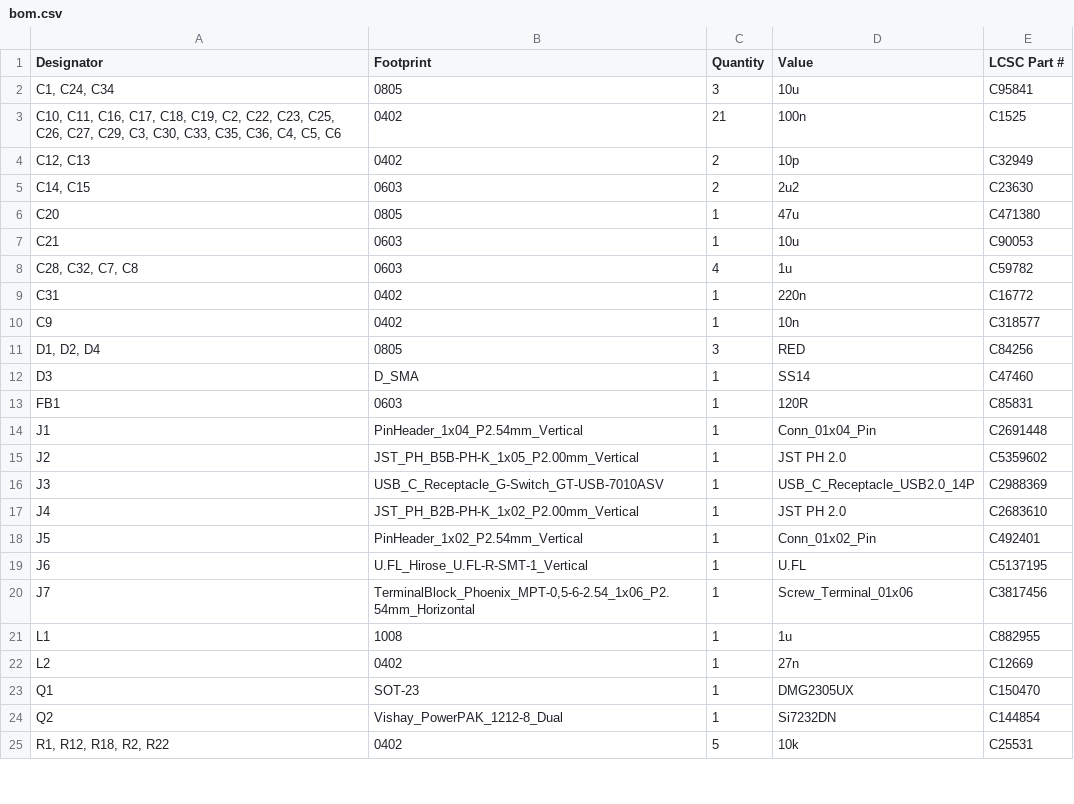
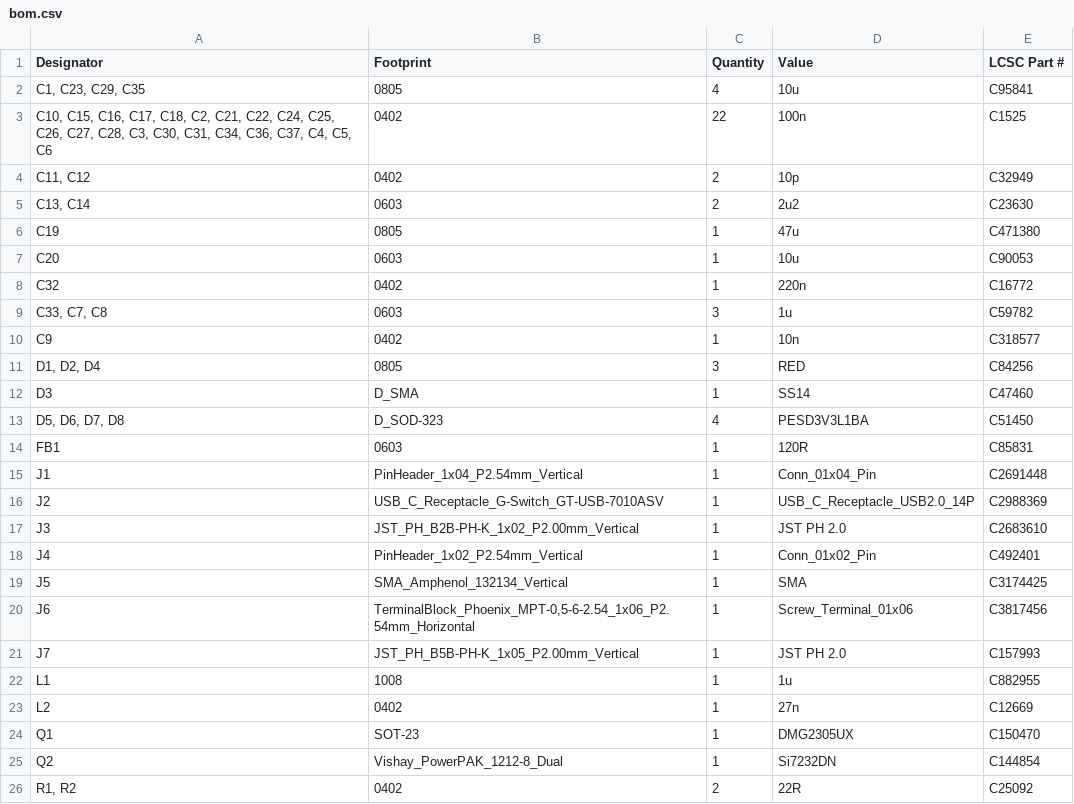
Before and after one commit to daedalus-ind/icarus-hardware, a CSV file: Production/bom.csv, drawn as a sheet; only a part is shown; the diff covers the shown part only.

```diff
--- a/Production/bom.csv
+++ b/Production/bom.csv
@@ -1,10 +1,10 @@
 Designator,Footprint,Quantity,Value,LCSC Part #
-"C1, C24, C34",0805,3,10u,C95841
-"C10, C11, C16, C17, C18, C19, C2, C22, C23, C25, C26, C27, C29, C3, C30, C33, C35, C36, C4, C5, C6",0402,21,100n,C1525
-"C12, C13",0402,2,10p,C32949
-"C14, C15",0603,2,2u2,C23630
-C20,0805,1,47u,C471380
-C21,0603,1,10u,C90053
-"C28, C32, C7, C8",0603,4,1u,C59782
-C31,0402,1,220n,C16772
+"C1, C23, C29, C35",0805,4,10u,C95841
+"C10, C15, C16, C17, C18, C2, C21, C22, C24, C25, C26, C27, C28, C3, C30, C31, C34, C36, C37, C4, C5, C6",0402,22,100n,C1525
+"C11, C12",0402,2,10p,C32949
+"C13, C14",0603,2,2u2,C23630
+C19,0805,1,47u,C471380
+C20,0603,1,10u,C90053
+C32,0402,1,220n,C16772
+"C33, C7, C8",0603,3,1u,C59782
 C9,0402,1,10n,C318577
@@ -12,10 +12,11 @@ C9,0402,1,10n,C318577
 D3,D_SMA,1,SS14,C47460
+"D5, D6, D7, D8",D_SOD-323,4,PESD3V3L1BA,C51450
 FB1,0603,1,120R,C85831
 J1,PinHeader_1x04_P2.54mm_Vertical,1,Conn_01x04_Pin,C2691448
-J2,JST_PH_B5B-PH-K_1x05_P2.00mm_Vertical,1,JST PH 2.0,C5359602
-J3,USB_C_Receptacle_G-Switch_GT-USB-7010ASV,1,USB_C_Receptacle_USB2.0_14P,C2988369
-J4,JST_PH_B2B-PH-K_1x02_P2.00mm_Vertical,1,JST PH 2.0,C2683610
-J5,PinHeader_1x02_P2.54mm_Vertical,1,Conn_01x02_Pin,C492401
-J6,U.FL_Hirose_U.FL-R-SMT-1_Vertical,1,U.FL,C5137195
-J7,"TerminalBlock_Phoenix_MPT-0,5-6-2.54_1x06_P2.54mm_Horizontal",1,Screw_Terminal_01x06,C3817456
+J2,USB_C_Receptacle_G-Switch_GT-USB-7010ASV,1,USB_C_Receptacle_USB2.0_14P,C2988369
+J3,JST_PH_B2B-PH-K_1x02_P2.00mm_Vertical,1,JST PH 2.0,C2683610
+J4,PinHeader_1x02_P2.54mm_Vertical,1,Conn_01x02_Pin,C492401
+J5,SMA_Amphenol_132134_Vertical,1,SMA,C3174425
+J6,"TerminalBlock_Phoenix_MPT-0,5-6-2.54_1x06_P2.54mm_Horizontal",1,Screw_Terminal_01x06,C3817456
+J7,JST_PH_B5B-PH-K_1x05_P2.00mm_Vertical,1,JST PH 2.0,C157993
 L1,1008,1,1u,C882955
@@ -24,2 +25,2 @@ Q1,SOT-23,1,DMG2305UX,C150470
 Q2,Vishay_PowerPAK_1212-8_Dual,1,Si7232DN,C144854
-"R1, R12, R18, R2, R22",0402,5,10k,C25531
+"R1, R2",0402,2,22R,C25092
```
Also changed, not shown: 5 added rows, 3 removed rows and 9 edited cells elsewhere in this file, Production/designators.csv, Production/positions.csv, 37 other files.
